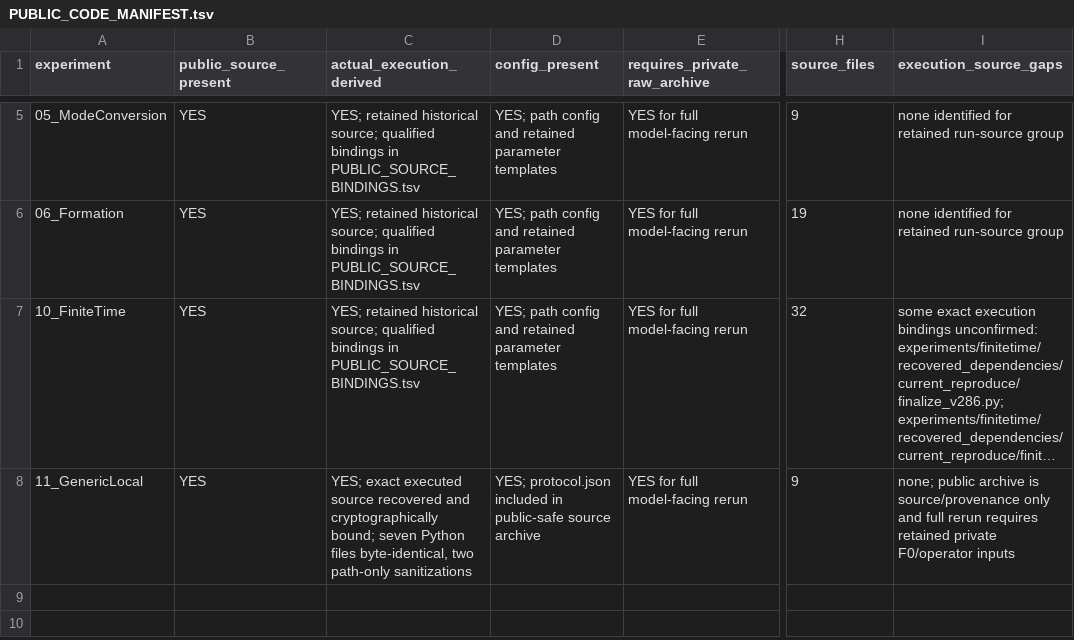
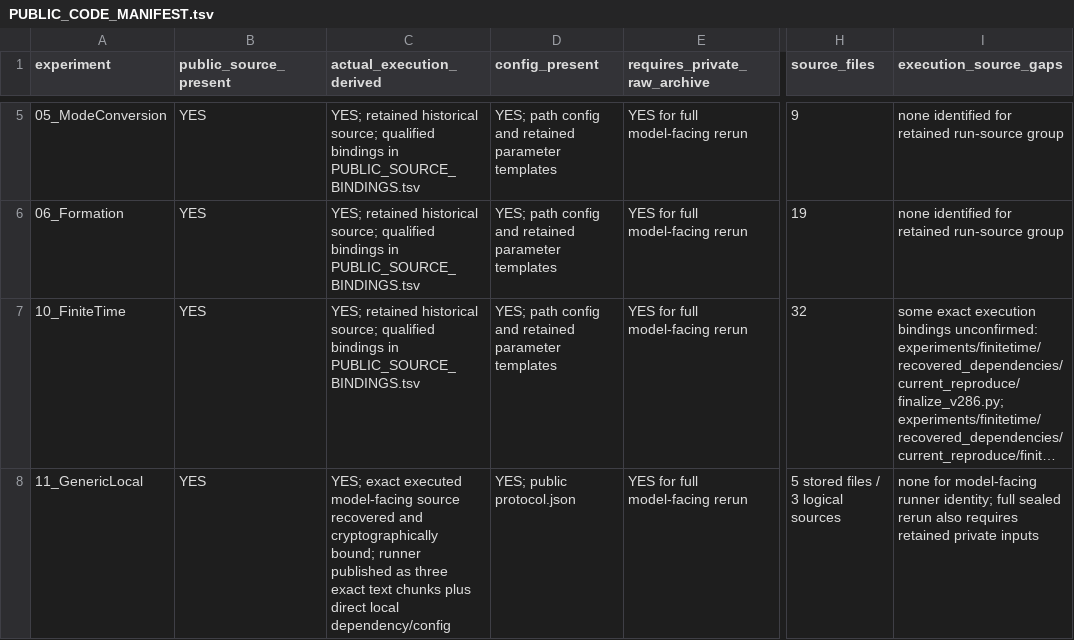
Before and after one commit to XinyuZhangPhysics/PhysicsForAI_Project1, a TSV file: PUBLIC_CODE_MANIFEST.tsv, drawn as a sheet; only a part is shown, gaps mark what is left out; long unchanged cells end in …; the diff names each change by its address in the sheet, - before the commit and + after, or states it on an @@ line.

```diff
--- a/PUBLIC_CODE_MANIFEST.tsv
+++ b/PUBLIC_CODE_MANIFEST.tsv
-C8 (actual_execution_derived): …exact executed source recovered and cryptographically bound; seven Python files byte-identical, two path-only sanitizations
+C8 (actual_execution_derived): …exact executed model-facing source recovered and cryptographically bound; runner published as three exact text chunks plus direct local dependency/config
-D8 (config_present): YES; protocol.json included in public-safe source archive
+D8 (config_present): YES; public protocol.json
-H8 (source_files): 9
+H8 (source_files): 5 stored files / 3 logical sources
-I8 (execution_source_gaps): none; public archive is source/provenance only and full rerun requires retained private F0/operator inputs
+I8 (execution_source_gaps): none for model-facing runner identity; full sealed rerun also requires retained private inputs
```
Also changed, not shown: PUBLIC_SOURCE_BINDINGS.tsv, reproducibility/claim_to_source.tsv, 14 other files.
